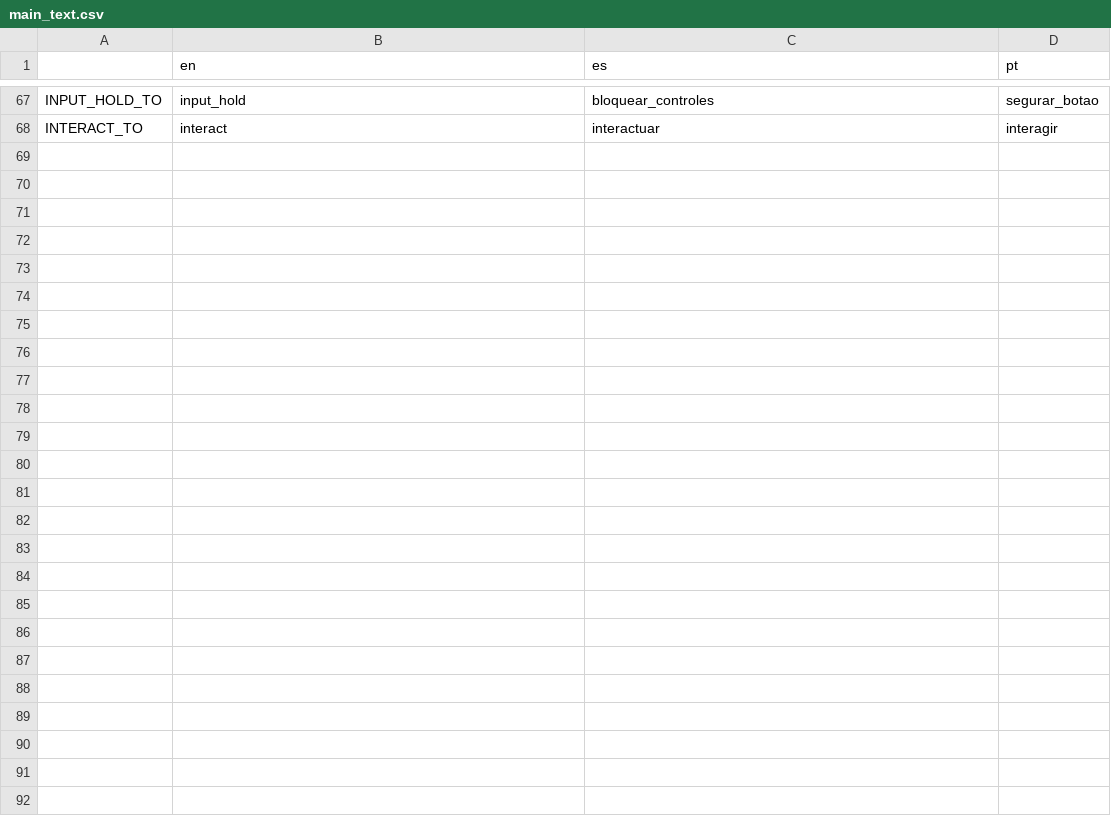
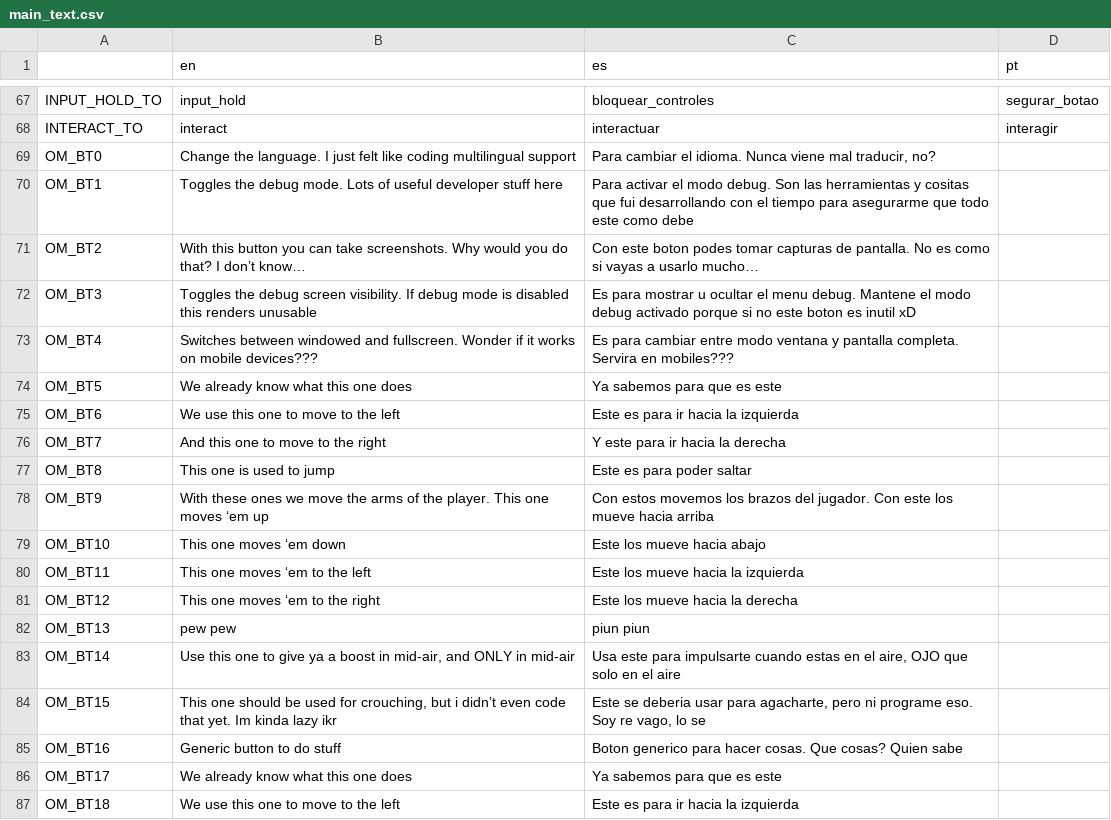
Before and after one commit to loopies2600/Sillarium, a CSV file: text/main_text.csv, drawn as a sheet; only a part is shown, gaps mark what is left out; the diff covers the shown part only.

Commit message:
quien para

```diff
--- a/text/main_text.csv
+++ b/text/main_text.csv
@@ -68 +68,20 @@ INPUT_HOLD_TO,input_hold,bloquear_controles,segurar_botao
 INTERACT_TO,interact,interactuar,interagir
+OM_BT0,Change the language. I just felt like coding multilingual support,"Para cambiar el idioma. Nunca viene mal traducir, no?",
+OM_BT1,Toggles the debug mode. Lots of useful developer stuff here,Para activar el modo debug. Son las herramientas y cositas que fui desarrollando con el tiempo para asegurarme que todo este como debe,
+OM_BT2,With this button you can take screenshots. Why would you do that? I don’t know…,Con este boton podes tomar capturas de pantalla. No es como si vayas a usarlo mucho…,
+OM_BT3,Toggles the debug screen visibility. If debug mode is disabled this renders unusable,Es para mostrar u ocultar el menu debug. Mantene el modo debug activado porque si no este boton es inutil xD,
+OM_BT4,Switches between windowed and fullscreen. Wonder if it works on mobile devices???,Es para cambiar entre modo ventana y pantalla completa. Servira en mobiles???,
+OM_BT5,We already know what this one does,Ya sabemos para que es este,
+OM_BT6,We use this one to move to the left,Este es para ir hacia la izquierda,
+OM_BT7,And this one to move to the right,Y este para ir hacia la derecha,
+OM_BT8,This one is used to jump,Este es para poder saltar,
+OM_BT9,With these ones we move the arms of the player. This one moves ‘em up,Con estos movemos los brazos del jugador. Con este los mueve hacia arriba,
+OM_BT10,This one moves ‘em down,Este los mueve hacia abajo,
+OM_BT11,This one moves ‘em to the left,Este los mueve hacia la izquierda,
+OM_BT12,This one moves ‘em to the right,Este los mueve hacia la derecha,
+OM_BT13,pew pew,piun piun,
+OM_BT14,"Use this one to give ya a boost in mid-air, and ONLY in mid-air","Usa este para impulsarte cuando estas en el aire, OJO que solo en el aire",
+OM_BT15,"This one should be used for crouching, but i didn’t even code that yet. Im kinda lazy ikr","Este se deberia usar para agacharte, pero ni programe eso. Soy re vago, lo se",
+OM_BT16,Generic button to do stuff,Boton generico para hacer cosas. Que cosas? Quien sabe,
+OM_BT17,We already know what this one does,Ya sabemos para que es este,
+OM_BT18,We use this one to move to the left,Este es para ir hacia la izquierda,
```
Also changed, not shown: 21 added rows and 2 edited cells elsewhere in this file, 12 other files.
